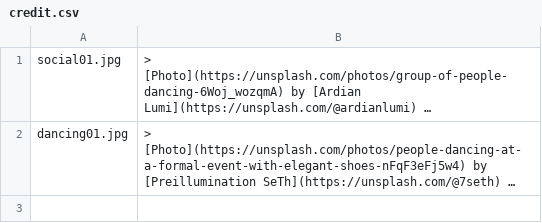
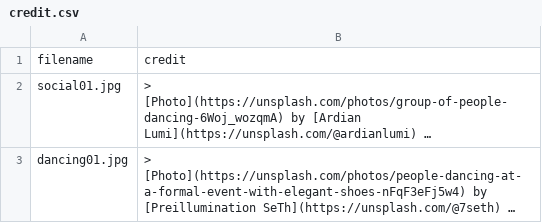
Before and after one commit to philippnkling/swinginhd-hugo-content, a CSV file: img/credit.csv, drawn as a sheet; long unchanged cells end in …; the diff names each change by its address in the sheet, - before the commit and + after, or states it on an @@ line.

Commit message:
Introduced column names

```diff
--- a/img/credit.csv
+++ b/img/credit.csv
+row 1: filename | credit
```
